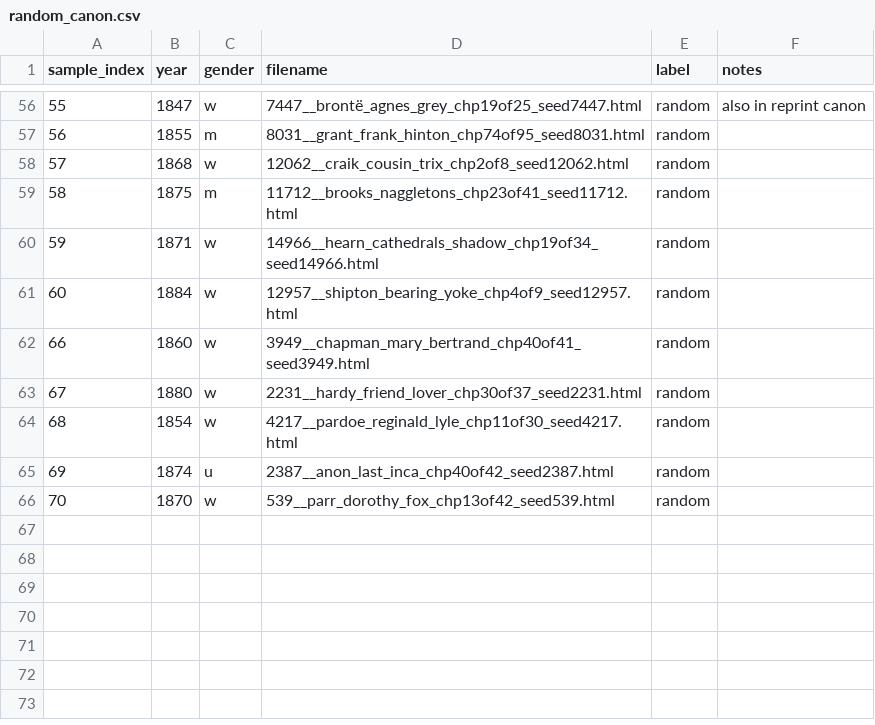
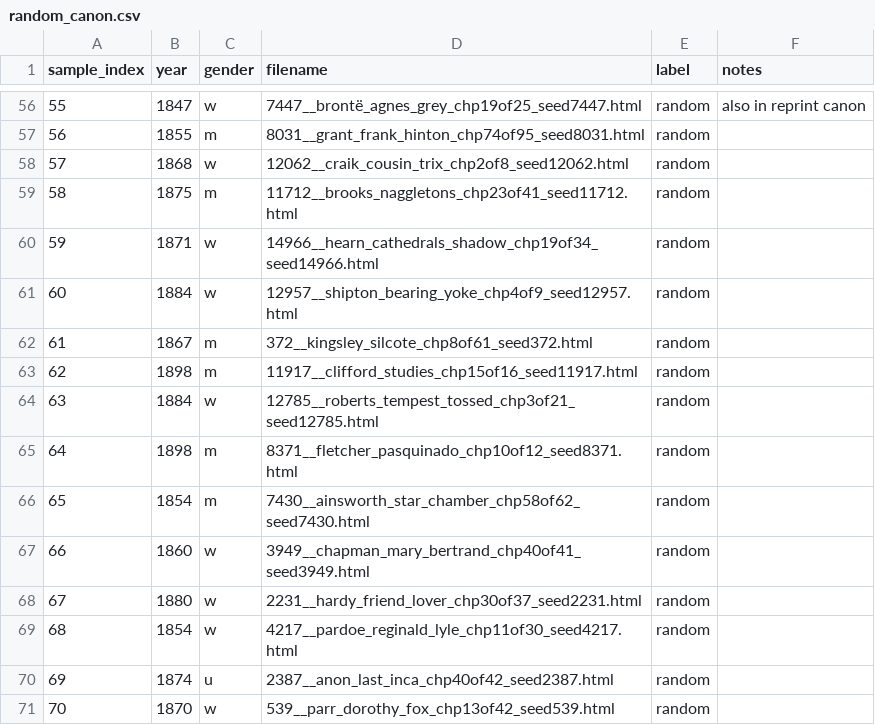
Before and after one commit to ge1789/common-library, a CSV file: random_canon.csv, drawn as a sheet; only a part is shown, gaps mark what is left out; the diff names each change by its address in the sheet, - before the commit and + after, or states it on an @@ line.

```diff
--- a/random_canon.csv
+++ b/random_canon.csv
+row 62: 61 | 1867 | m | 372__kingsley_silcote_chp8of61_seed372.html | random
+row 63: 62 | 1898 | m | 11917__clifford_studies_chp15of16_seed11917.html | random
+row 64: 63 | 1884 | w | 12785__roberts_tempest_tossed_chp3of21_seed12785.html | random
+row 65: 64 | 1898 | m | 8371__fletcher_pasquinado_chp10of12_seed8371.html | random
+row 66: 65 | 1854 | m | 7430__ainsworth_star_chamber_chp58of62_seed7430.html | random
```
Also changed, not shown: reprint_canon.csv, 5 other files.
